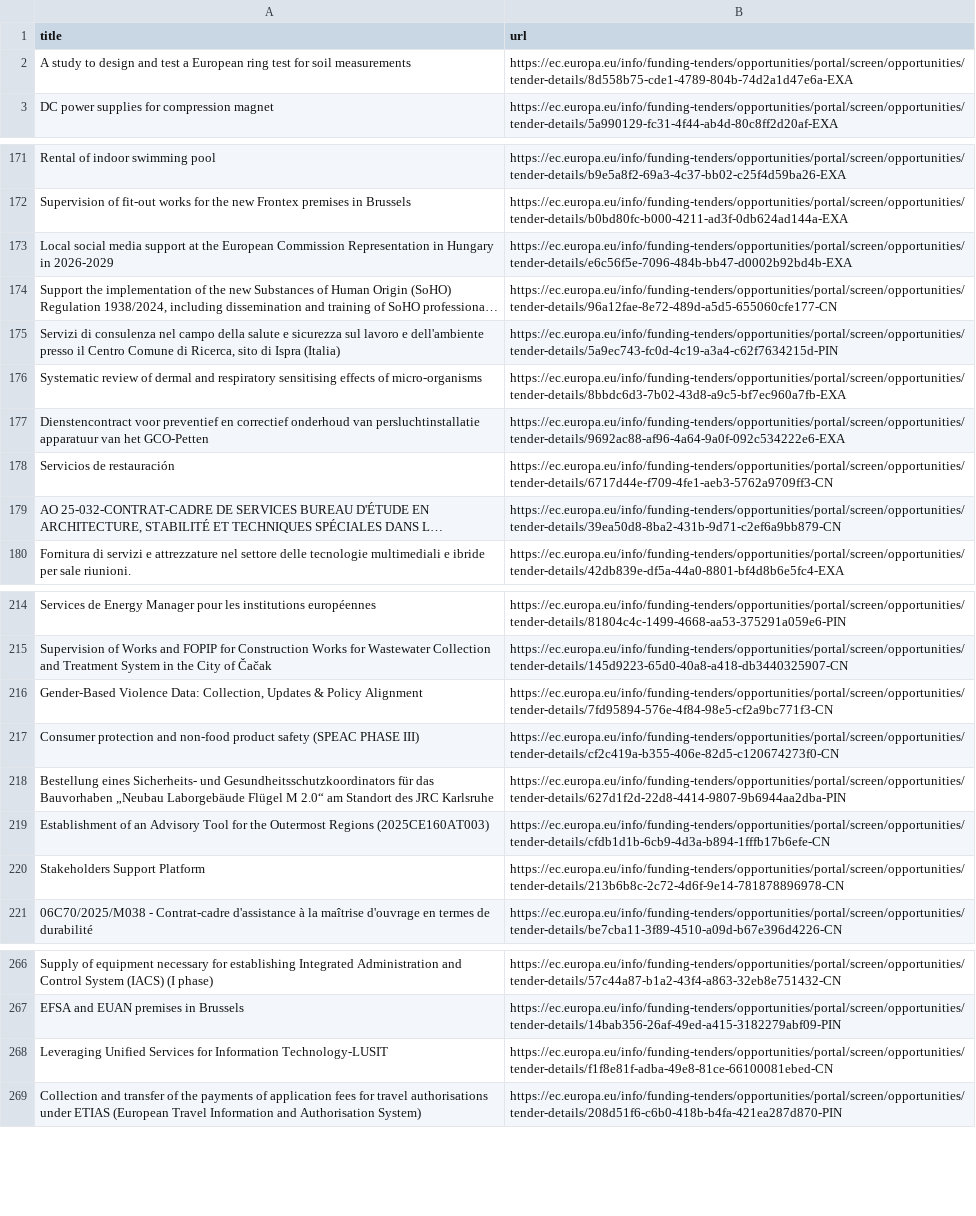
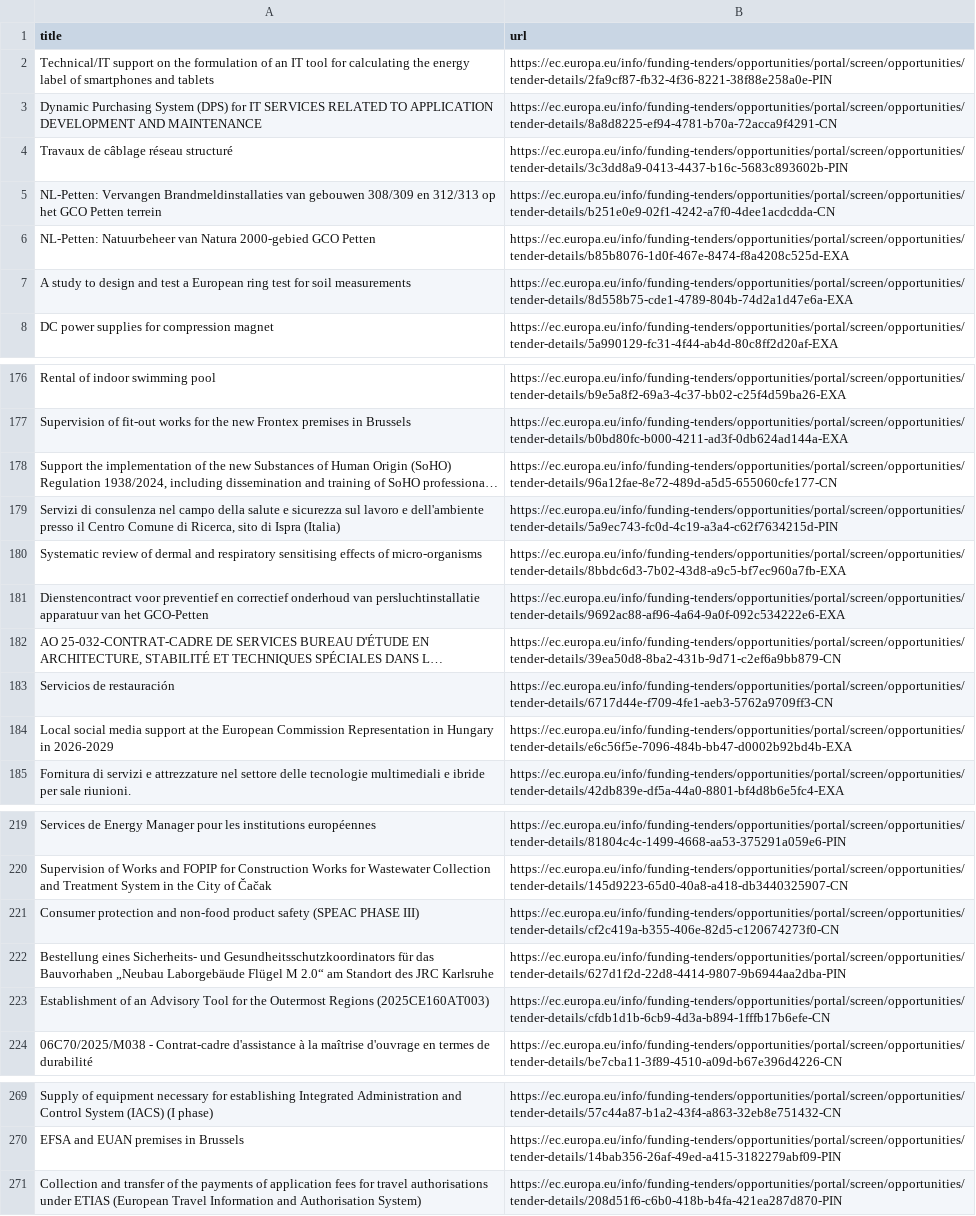
Before and after one commit to Lobal-coder/eufundsscraper, a CSV file: docs/tenders-list.csv, drawn as a sheet; only a part is shown, gaps mark what is left out; long unchanged cells end in …; removed rows and columns are numbered as before the commit, all else as after; the diff covers the shown part only; the diff names each change by its address in the sheet, - before the commit and + after, or states it on an @@ line.

```diff
--- a/docs/tenders-list.csv
+++ b/docs/tenders-list.csv
+row 2: Technical/IT support on the formulation of an IT tool for calculating the energy label of smartphones and tablets | https://ec.europa.eu/info/funding-tenders/opportunities/portal/screen/opportunities/tender-details/2fa9cf87-fb32-4f36-8221-38f88e258a0e-PIN
+row 3: Dynamic Purchasing System (DPS) for IT SERVICES RELATED TO APPLICATION DEVELOPMENT AND MAINTENANCE | https://ec.europa.eu/info/funding-tenders/opportunities/portal/screen/opportunities/tender-details/8a8d8225-ef94-4781-b70a-72acca9f4291-CN
+row 4: Travaux de câblage réseau structuré | https://ec.europa.eu/info/funding-tenders/opportunities/portal/screen/opportunities/tender-details/3c3dd8a9-0413-4437-b16c-5683c893602b-PIN
+row 5: NL-Petten: Vervangen Brandmeldinstallaties van gebouwen 308/309 en 312/313 op het GCO Petten terrein | https://ec.europa.eu/info/funding-tenders/opportunities/portal/screen/opportunities/tender-details/b251e0e9-02f1-4242-a7f0-4dee1acdcdda-CN
+row 6: NL-Petten: Natuurbeheer van Natura 2000-gebied GCO Petten | https://ec.europa.eu/info/funding-tenders/opportunities/portal/screen/opportunities/tender-details/b85b8076-1d0f-467e-8474-f8a4208c525d-EXA
@@ row 179 moved to row 182: AO 25-032-CONTRAT-CADRE DE SERVICES BURE… @@
@@ row 173 moved to row 184: Local social media support at the Europe… @@
-row 216: Gender-Based Violence Data: Collection, Updates & Policy Alignment | https://ec.europa.eu/info/funding-tenders/opportunities/portal/screen/opportunities/tender-details/7fd95894-576e-4f84-98e5-cf2a9bc771f3-CN
-row 220: Stakeholders Support Platform | https://ec.europa.eu/info/funding-tenders/opportunities/portal/screen/opportunities/tender-details/213b6b8c-2c72-4d6f-9e14-781878896978-CN
-row 268: Leveraging Unified Services for Information Technology-LUSIT | https://ec.europa.eu/info/funding-tenders/opportunities/portal/screen/opportunities/tender-details/f1f8e81f-adba-49e8-81ce-66100081ebed-CN
```
Also changed, not shown: 3 removed rows and 6 moved rows elsewhere in this file, docs/funding-list.csv, docs/funding_enriched.csv, 6 other files.
